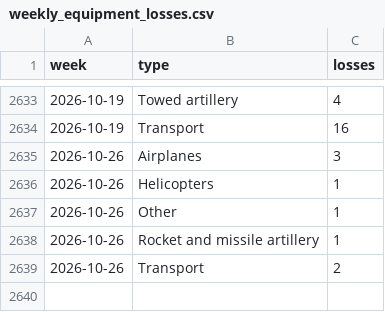
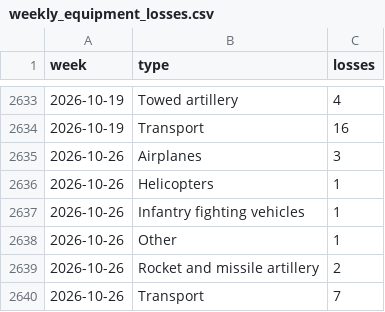
Before and after one commit to ondrejhalda/warspotting-dashboard, a CSV file: weekly_equipment_losses.csv, drawn as a sheet; only a part is shown, gaps mark what is left out.

```diff
--- a/weekly_equipment_losses.csv
+++ b/weekly_equipment_losses.csv
@@ -2636,4 +2636,5 @@ week,type,losses
 2026-10-26,Helicopters,1
+2026-10-26,Infantry fighting vehicles,1
 2026-10-26,Other,1
-2026-10-26,Rocket and missile artillery,1
-2026-10-26,Transport,2
+2026-10-26,Rocket and missile artillery,2
+2026-10-26,Transport,7
```
Also changed, not shown: weekly_losses.csv, 4 other files.
